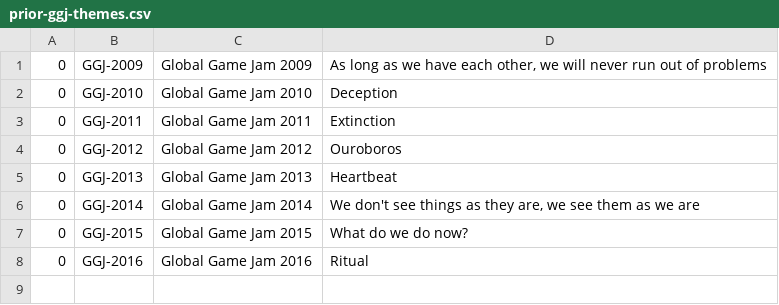
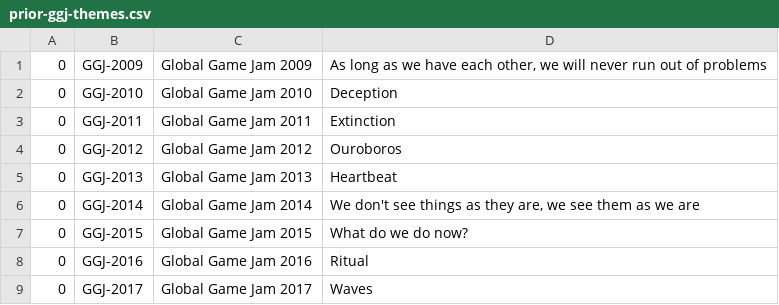
Before and after one commit to zwrawr/historic-data, a CSV file: csv/prior-ggj-themes.csv, drawn as a sheet.

Commit message:
Update prior-ggj-themes.csv

```diff
--- a/csv/prior-ggj-themes.csv
+++ b/csv/prior-ggj-themes.csv
@@ -8 +8,2 @@
 0,"GGJ-2016","Global Game Jam 2016","Ritual"
+0,"GGJ-2017","Global Game Jam 2017","Waves"
```
